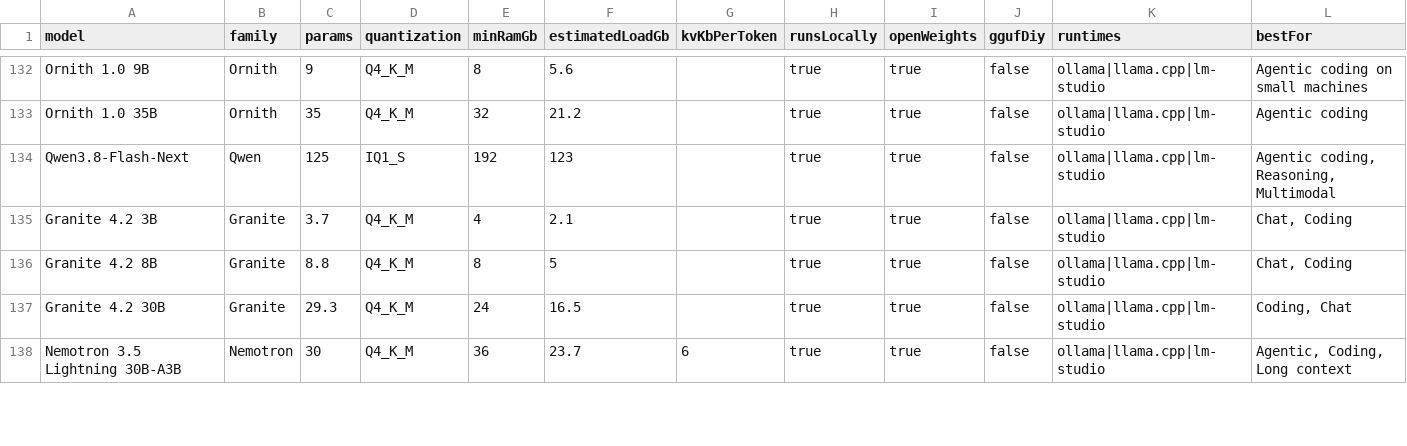
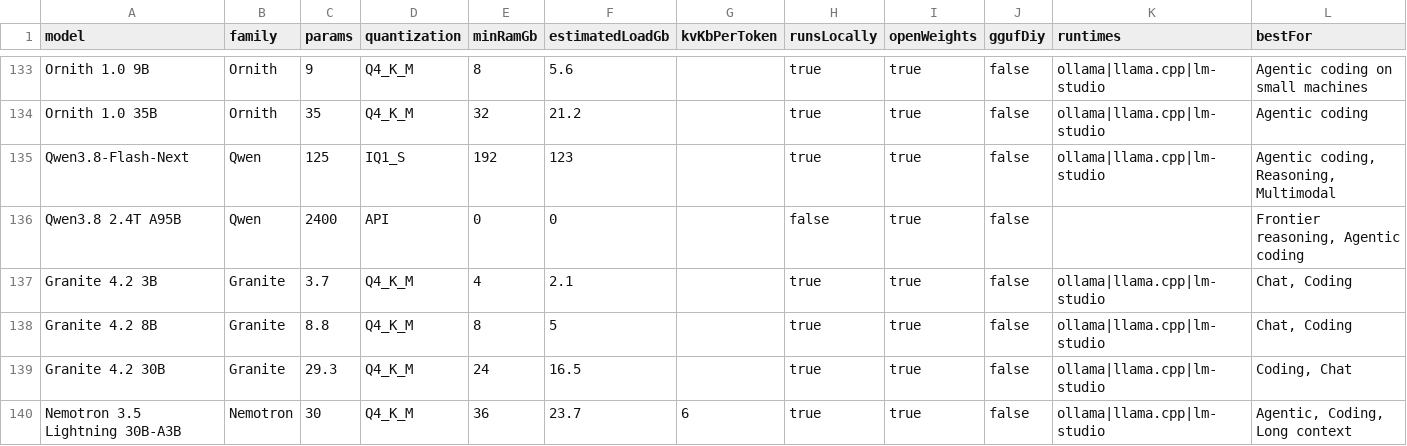
Before and after one commit to Wecko-ai/modelfit-hardware-dataset, a CSV file: models.csv, drawn as a sheet; only a part is shown, gaps mark what is left out; rows hold the shown columns only; the diff covers the shown part only; the diff names each change by its address in the sheet, - before the commit and + after, or states it on an @@ line.

Commit message:
Sync dataset with live endpoint (143 models): +DeepSeek V4.1 Flash, +Qwen3.8 2.4T A95B
Both are cloud-only open-weights flagships added to the modelfit.io catalog
on 2026-09-17 (HF-probed): 552B backbone + 196B Engram (8B prefill / 16B
decode, MIT, multimodal) and 2.4T total / 95B active respectively.

```diff
--- a/models.csv
+++ b/models.csv
+row 136: Qwen3.8 2.4T A95B | Qwen | 2400 | API | 0 | 0 |  | false | true | false |  | Frontier reasoning, Agentic coding
```
Also changed, not shown: 1 added row and 2 edited cells elsewhere in this file, 1 other file.
